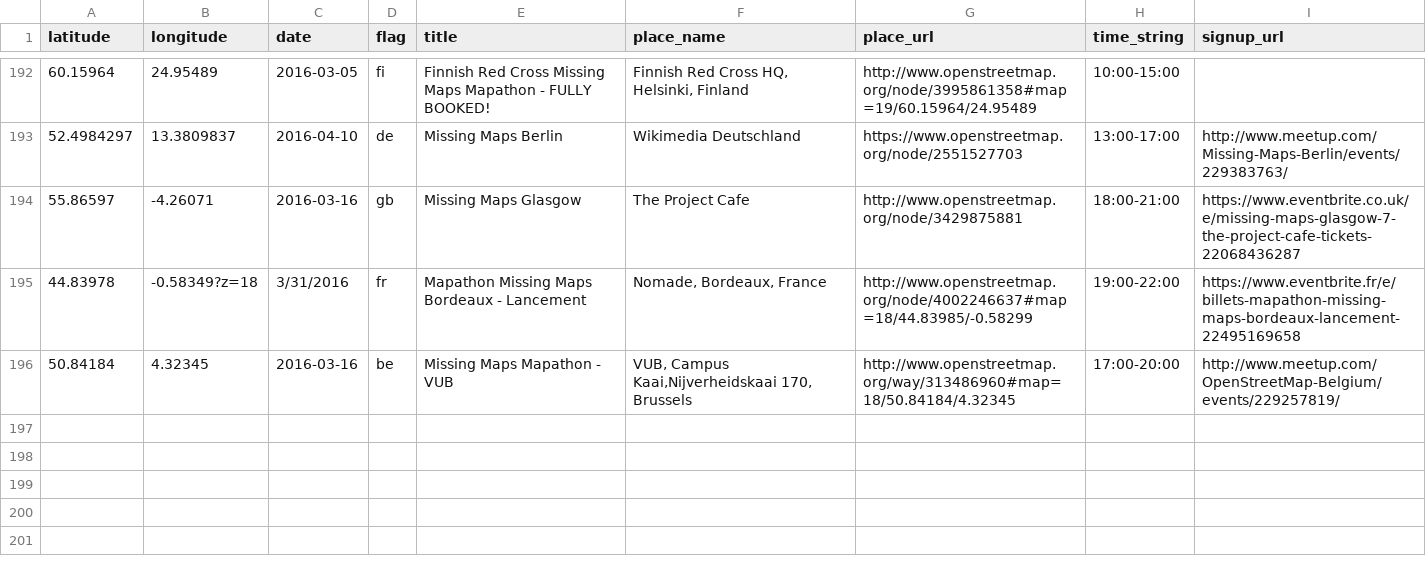
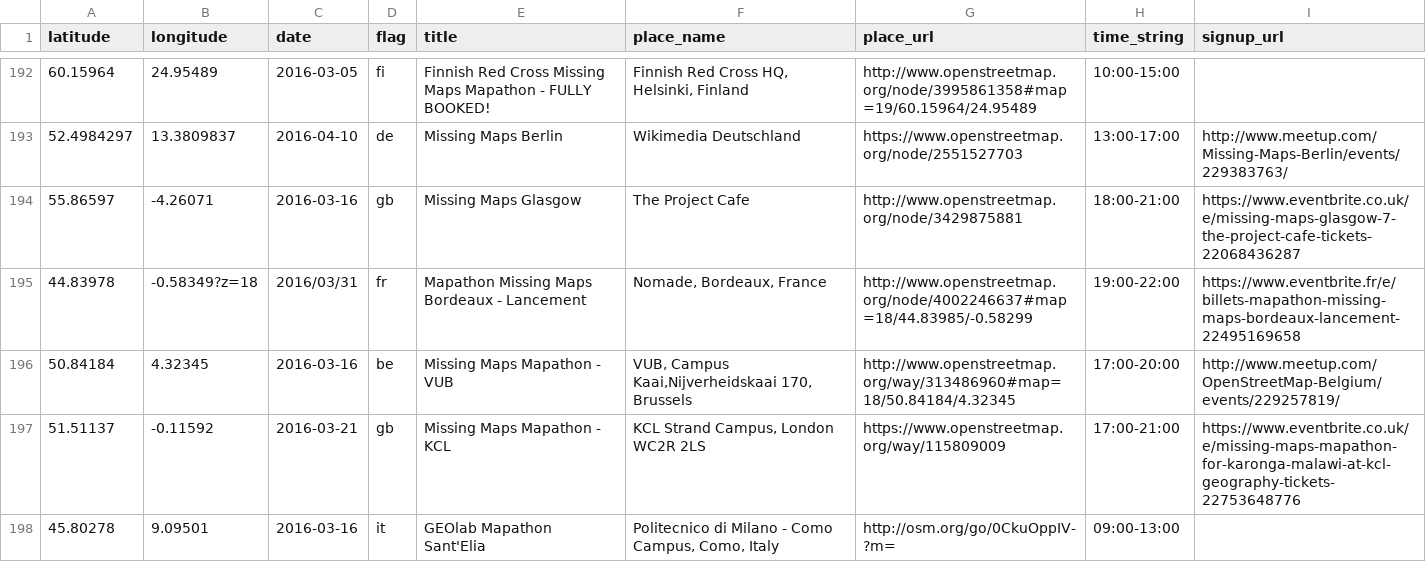
Before and after one commit to MissingMaps/missingmaps.github.io, a CSV file: app/_data/events.csv, drawn as a sheet; only a part is shown, gaps mark what is left out.

Commit message:
added mapathons, London and Como

```diff
--- a/app/_data/events.csv
+++ b/app/_data/events.csv
@@ -194,3 +194,5 @@ latitude,longitude,date,flag,title,place_name,place_url,time_string,signup_url
 55.86597,-4.26071,2016-03-16,gb,Missing Maps Glasgow,The Project Cafe,http://www.openstreetmap.org/node/3429875881,18:00-21:00,https://www.eventbrite.co.uk/e/missing-maps-glasgow-7-the-project-cafe-tickets-22068436287
-44.83978,-0.58349?z=18,3/31/2016,fr,Mapathon Missing Maps Bordeaux - Lancement,"Nomade, Bordeaux, France",http://www.openstreetmap.org/node/4002246637#map=18/44.83985/-0.58299,19:00-22:00,https://www.eventbrite.fr/e/billets-mapathon-missing-maps-bordeaux-lancement-22495169658
+44.83978,-0.58349?z=18,2016/03/31,fr,Mapathon Missing Maps Bordeaux - Lancement,"Nomade, Bordeaux, France",http://www.openstreetmap.org/node/4002246637#map=18/44.83985/-0.58299,19:00-22:00,https://www.eventbrite.fr/e/billets-mapathon-missing-maps-bordeaux-lancement-22495169658
 50.84184,4.32345,2016-03-16,be,Missing Maps Mapathon - VUB," VUB, Campus Kaai,Nijverheidskaai 170, Brussels",http://www.openstreetmap.org/way/313486960#map=18/50.84184/4.32345,17:00-20:00,http://www.meetup.com/OpenStreetMap-Belgium/events/229257819/
+51.51137,-0.11592,2016-03-21,gb,Missing Maps Mapathon - KCL,"KCL Strand Campus, London WC2R 2LS",https://www.openstreetmap.org/way/115809009,17:00-21:00,https://www.eventbrite.co.uk/e/missing-maps-mapathon-for-karonga-malawi-at-kcl-geography-tickets-22753648776
+45.80278,9.09501,2016-03-16,it,GEOlab Mapathon Sant'Elia,"Politecnico di Milano - Como Campus, Como, Italy",http://osm.org/go/0CkuOppIV-?m=,09:00-13:00,
```
